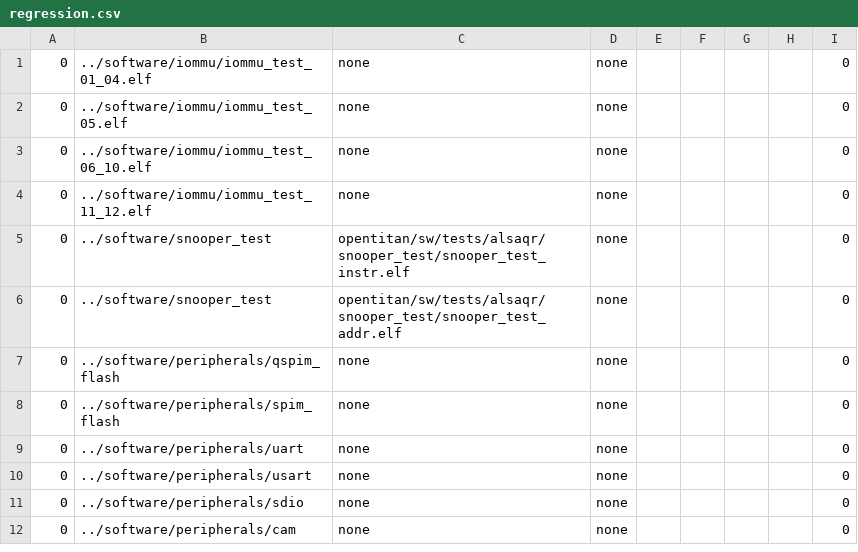
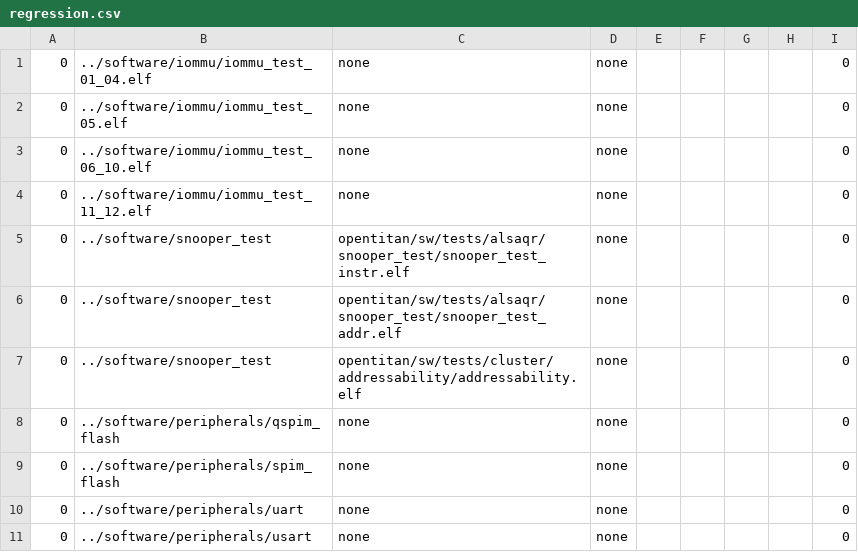
Before and after one commit to AlSaqr-platform/he-soc, a CSV file: hardware/regressions/regression.csv, drawn as a sheet; only a part is shown; the shorter side is filled out with more unchanged rows; the diff names each change by its address in the sheet, - before the commit and + after, or states it on an @@ line.

Commit message:
Bump opentitan and extend regression list

```diff
--- a/hardware/regressions/regression.csv
+++ b/hardware/regressions/regression.csv
+row 7: 0 | ../software/snooper_test | opentitan/sw/tests/cluster/addressability/addressability.elf | none |  |  |  |  | 0
```
Also changed, not shown: hardware/regressions/regression_netlist.csv, 2 other files.
